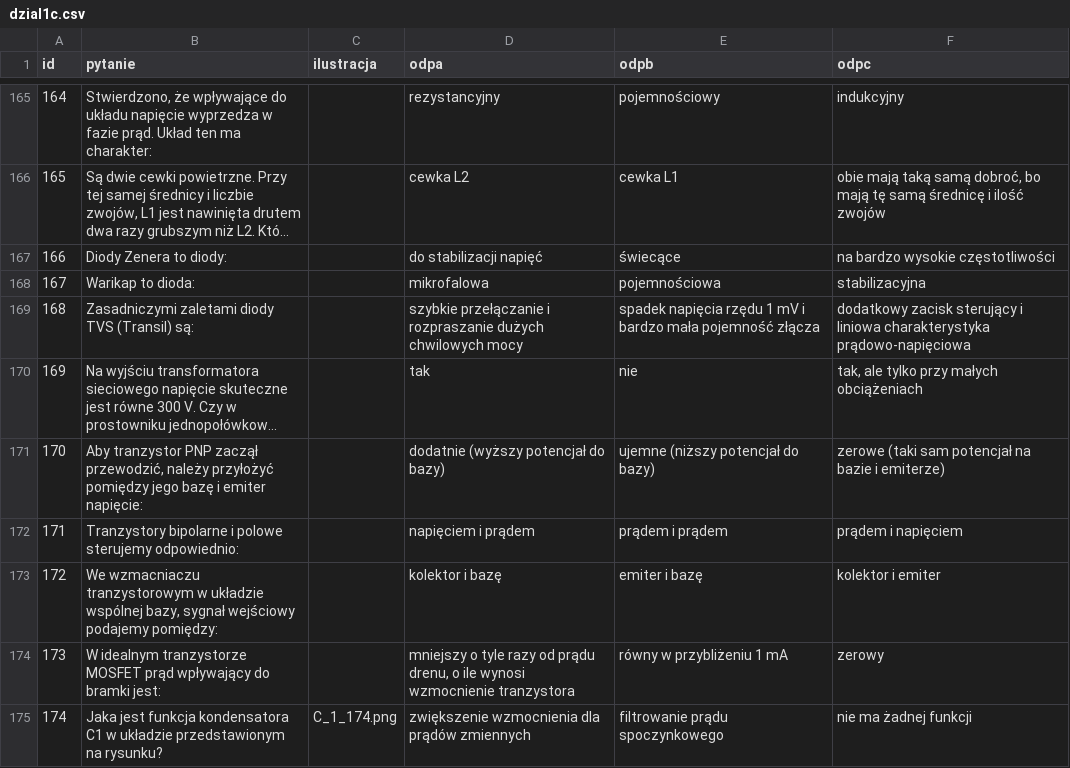
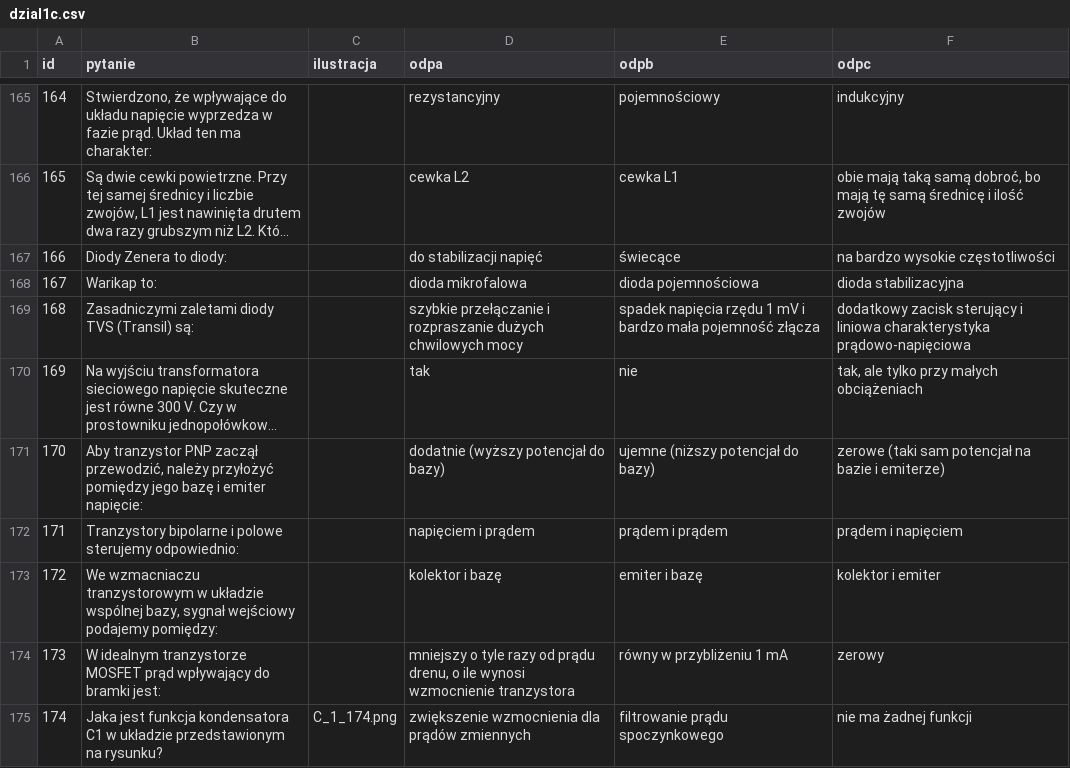
Before and after one commit to HackerspaceKRK/pytania-egzaminacyjne, a CSV file: kat_c/dzial1c.csv, drawn as a sheet; only a part is shown, gaps mark what is left out; long unchanged cells end in ….

Commit message:
Poprawka redakcyjna w pytaniach o warikap

```diff
--- a/kat_c/dzial1c.csv
+++ b/kat_c/dzial1c.csv
@@ -167,3 +167,3 @@ id,pytanie,ilustracja,odpa,odpb,odpc
 166,"Diody Zenera to diody:",,"do stabilizacji napięć","świecące","na bardzo wysokie częstotliwości"
-167,"Warikap to dioda:",,"mikrofalowa","pojemnościowa","stabilizacyjna"
+167,"Warikap to:",,"dioda mikrofalowa","dioda pojemnościowa","dioda stabilizacyjna"
 168,"Zasadniczymi zaletami diody TVS (Transil) są:",,"szybkie przełączanie i rozpraszanie dużych chwilowych mocy","spadek napięcia rzędu 1 mV i bardzo mała pojemność złącza","dodatkowy zacisk sterujący i liniowa charakterystyka prądowo-napięciowa"
```
Also changed, not shown: kat_a/dzial1a.csv.
